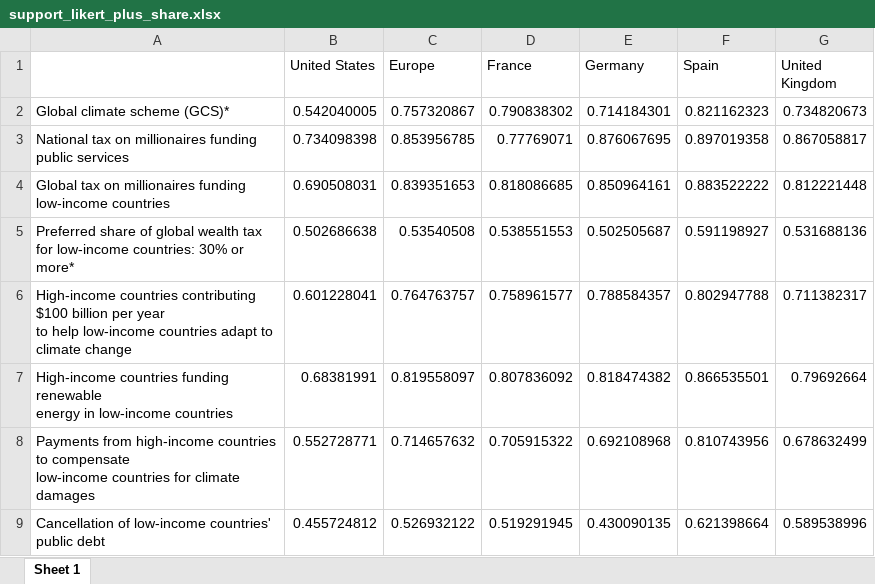
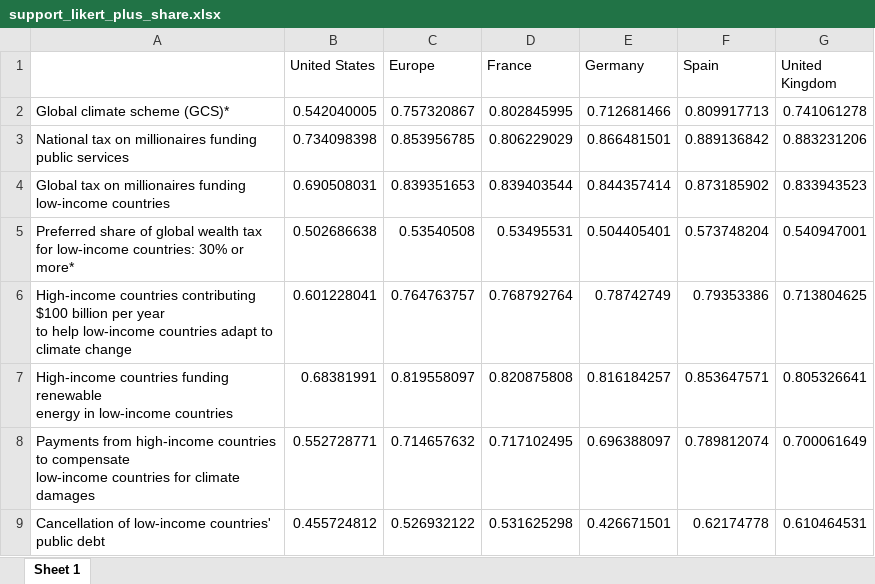
Before and after one commit to bixiou/global_tax_attitudes, an Excel workbook: xlsx/country_comparison/support_likert_plus_share.xlsx, sheet Sheet 1, drawn as a sheet; only a part is shown; values as stored, in another font and other column widths than the file's, no borders; the diff covers the shown part only; the diff names each change by its address in the sheet, - before the commit and + after, or states it on an @@ line.

```diff
--- a/xlsx/country_comparison/support_likert_plus_share.xlsx (sheet Sheet 1)
+++ b/xlsx/country_comparison/support_likert_plus_share.xlsx (sheet Sheet 1)
-D2 (France): 0.790838302
+D2 (France): 0.802845995
-E2 (Germany): 0.714184301
+E2 (Germany): 0.712681466
-F2 (Spain): 0.821162323
+F2 (Spain): 0.809917713
-G2 (United Kingdom): 0.734820673
+G2 (United Kingdom): 0.741061278
-D3 (France): 0.77769071
+D3 (France): 0.806229029
-E3 (Germany): 0.876067695
+E3 (Germany): 0.866481501
-F3 (Spain): 0.897019358
+F3 (Spain): 0.889136842
-G3 (United Kingdom): 0.867058817
+G3 (United Kingdom): 0.883231206
-D4 (France): 0.818086685
+D4 (France): 0.839403544
-E4 (Germany): 0.850964161
+E4 (Germany): 0.844357414
-F4 (Spain): 0.883522222
+F4 (Spain): 0.873185902
-G4 (United Kingdom): 0.812221448
+G4 (United Kingdom): 0.833943523
-D5 (France): 0.538551553
+D5 (France): 0.53495531
-E5 (Germany): 0.502505687
+E5 (Germany): 0.504405401
-F5 (Spain): 0.591198927
+F5 (Spain): 0.573748204
-G5 (United Kingdom): 0.531688136
+G5 (United Kingdom): 0.540947001
-D6 (France): 0.758961577
+D6 (France): 0.768792764
-E6 (Germany): 0.788584357
+E6 (Germany): 0.78742749
-F6 (Spain): 0.802947788
+F6 (Spain): 0.79353386
-G6 (United Kingdom): 0.711382317
+G6 (United Kingdom): 0.713804625
-D7 (France): 0.807836092
+D7 (France): 0.820875808
-E7 (Germany): 0.818474382
+E7 (Germany): 0.816184257
-F7 (Spain): 0.866535501
+F7 (Spain): 0.853647571
-G7 (United Kingdom): 0.79692664
+G7 (United Kingdom): 0.805326641
-D8 (France): 0.705915322
+D8 (France): 0.717102495
-E8 (Germany): 0.692108968
+E8 (Germany): 0.696388097
-F8 (Spain): 0.810743956
+F8 (Spain): 0.789812074
-G8 (United Kingdom): 0.678632499
+G8 (United Kingdom): 0.700061649
-D9 (France): 0.519291945
+D9 (France): 0.531625298
-E9 (Germany): 0.430090135
+E9 (Germany): 0.426671501
-F9 (Spain): 0.621398664
+F9 (Spain): 0.62174778
-G9 (United Kingdom): 0.589538996
+G9 (United Kingdom): 0.610464531
```
Also changed, not shown: 20 edited cells elsewhere in this sheet, xlsx/country_comparison/.xlsx, 7 other files.
